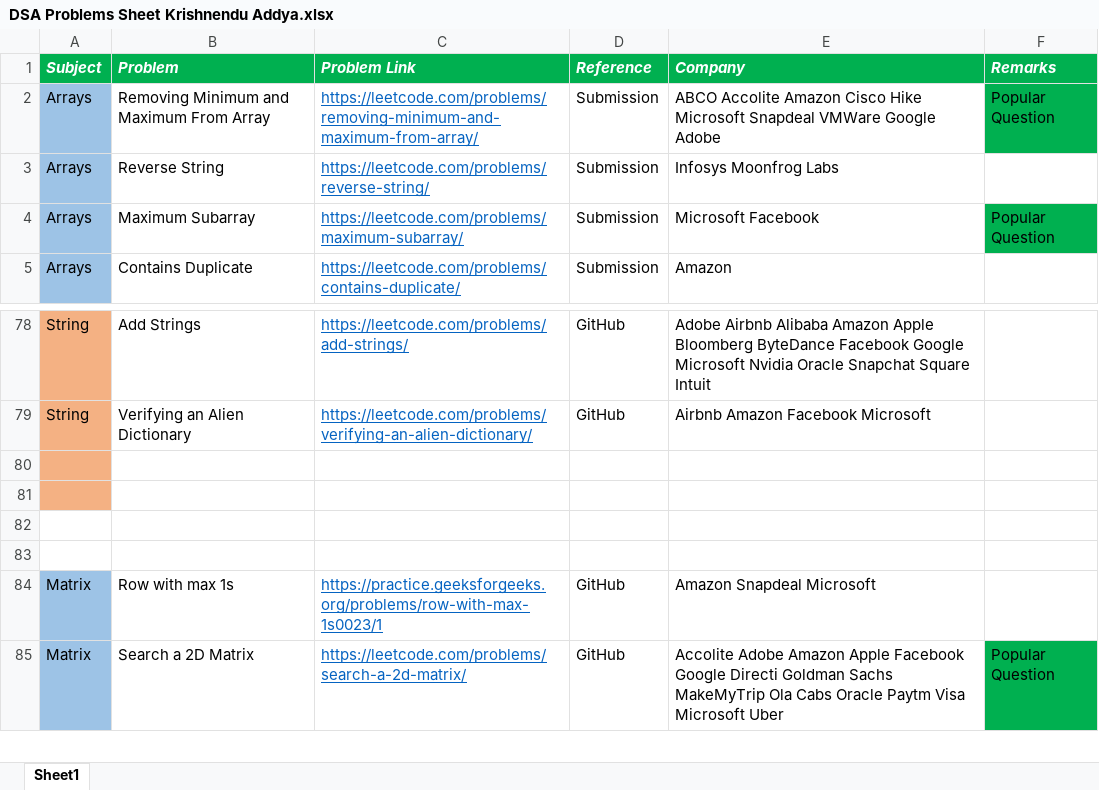
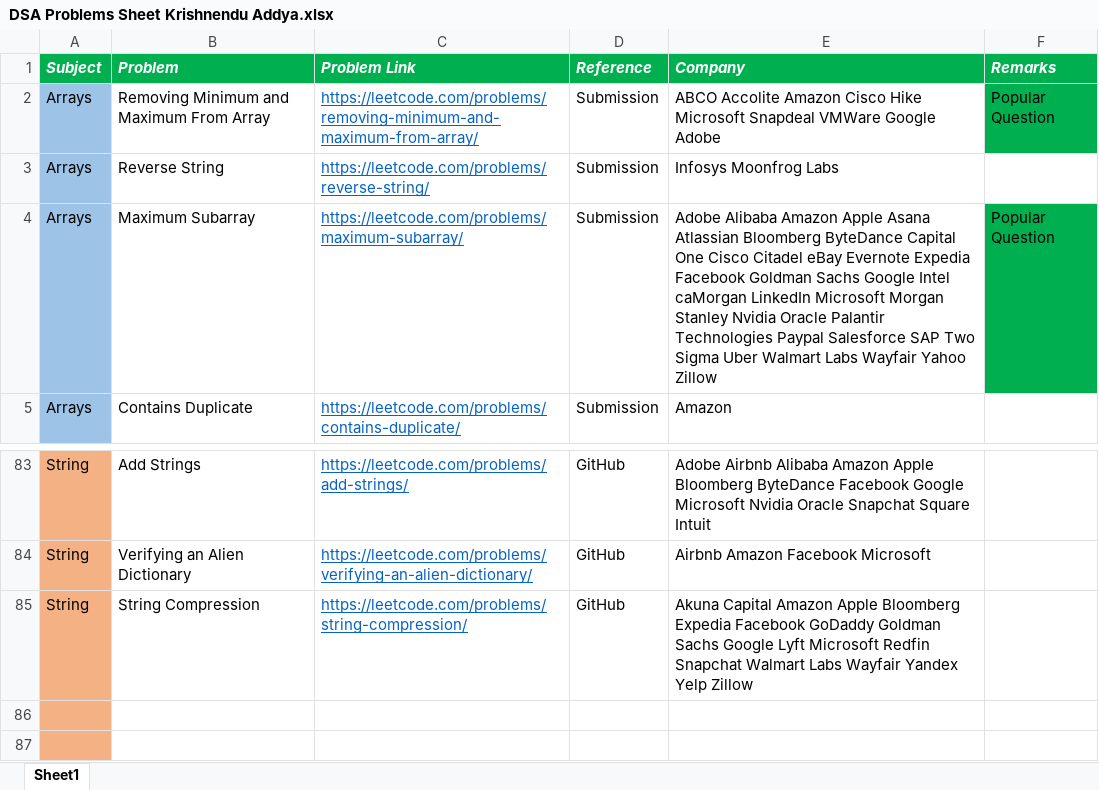
Before and after one commit to KrishnenduAddya/Documents, an Excel workbook: DSA Problems Sheet Krishnendu Addya.xlsx, sheet Sheet1, drawn as a sheet; only a part is shown, gaps mark what is left out; the shorter side is filled out with more unchanged rows; values as stored, in another font and other column widths than the file's, no borders; conditional formats not drawn; the diff covers the shown part only; the diff names each change by its address in the sheet, - before the commit and + after, or states it on an @@ line.

```diff
--- a/DSA Problems Sheet Krishnendu Addya.xlsx (sheet Sheet1)
+++ b/DSA Problems Sheet Krishnendu Addya.xlsx (sheet Sheet1)
-E4 (Company): Microsoft Facebook
+E4 (Company): Adobe Alibaba Amazon Apple Asana Atlassian Bloomberg ByteDance Capital One Cisco Citadel eBay Evernote Expedia Facebook Goldman Sachs Google Intel caMorgan LinkedIn Microsoft Morgan Stanley Nvidia Oracle Palantir Technologies Paypal Salesforce SAP Two Sigma Uber Walmart Labs Wayfair Yahoo Zillow
+row 85: String | String Compression | https://leetcode.com/problems/string-compression/ | GitHub | Akuna Capital Amazon Apple Bloomberg Expedia Facebook GoDaddy Goldman Sachs Google Lyft Microsoft Redfin Snapchat Walmart Labs Wayfair Yandex Yelp Zillow
```
Also changed, not shown: 8 added rows and 11 edited cells elsewhere in this sheet.
